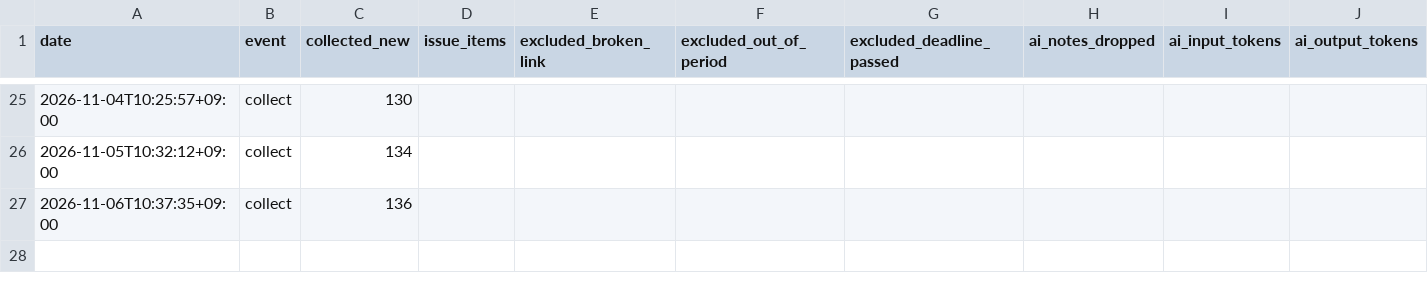
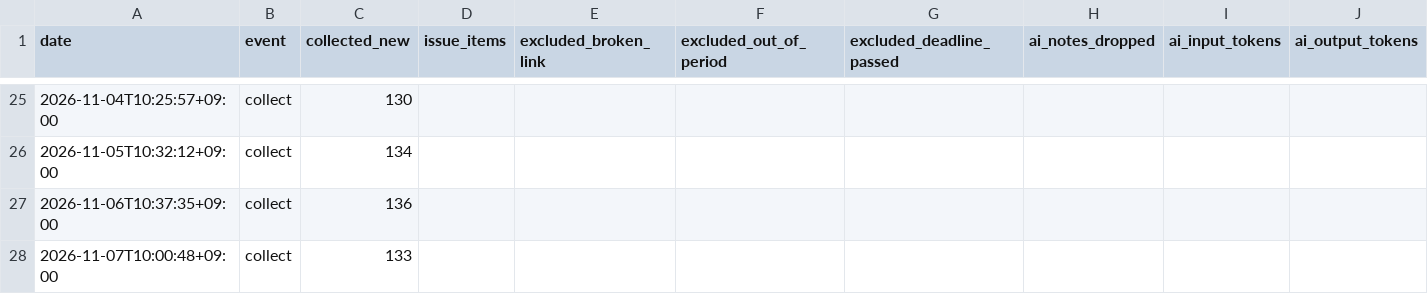
Before and after one commit to MachihenMatsuo/market-signal, a CSV file: data/metrics.csv, drawn as a sheet; only a part is shown, gaps mark what is left out; rows hold the shown columns only; the diff names each change by its address in the sheet, - before the commit and + after, or states it on an @@ line.

```diff
--- a/data/metrics.csv
+++ b/data/metrics.csv
+row 28: 2026-11-07T10:00:48+09:00 | collect | 133
```
Also changed, not shown: 18 other files.
